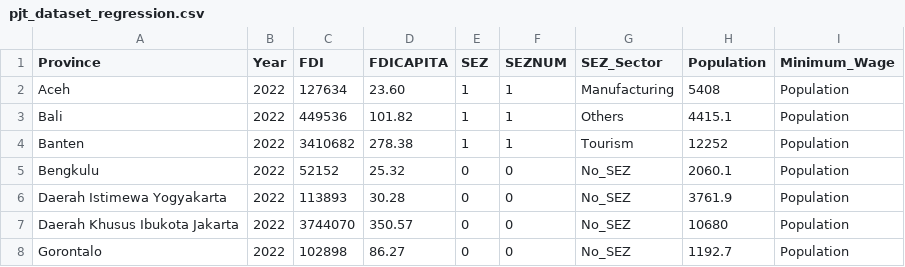
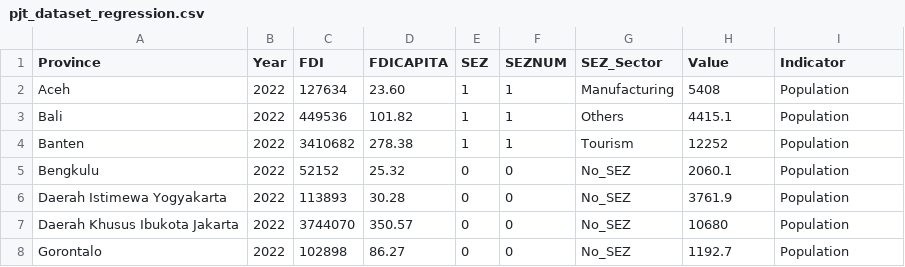
Before and after one commit to mteguhariyanto/mteguhariyanto.github.io, a CSV file: pjt_dataset_regression.csv, drawn as a sheet; only a part is shown.

Commit message:
Update pjt_dataset_regression.csv

```diff
--- a/pjt_dataset_regression.csv
+++ b/pjt_dataset_regression.csv
@@ -1,2 +1,2 @@
-Province,Year,FDI,FDICAPITA,SEZ,SEZNUM,SEZ_Sector,Population,Minimum_Wage
+Province,Year,FDI,FDICAPITA,SEZ,SEZNUM,SEZ_Sector,Value,Indicator
 Aceh,2022,127634,23.60,1,1,Manufacturing,5408,Population
```
